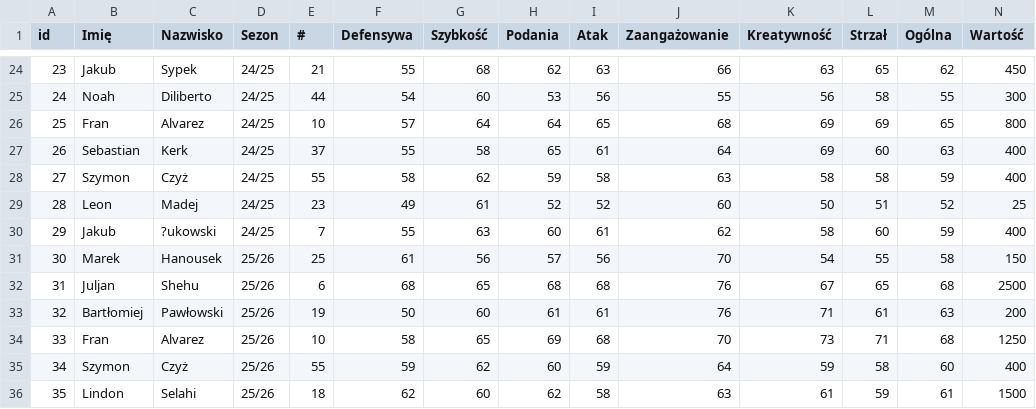
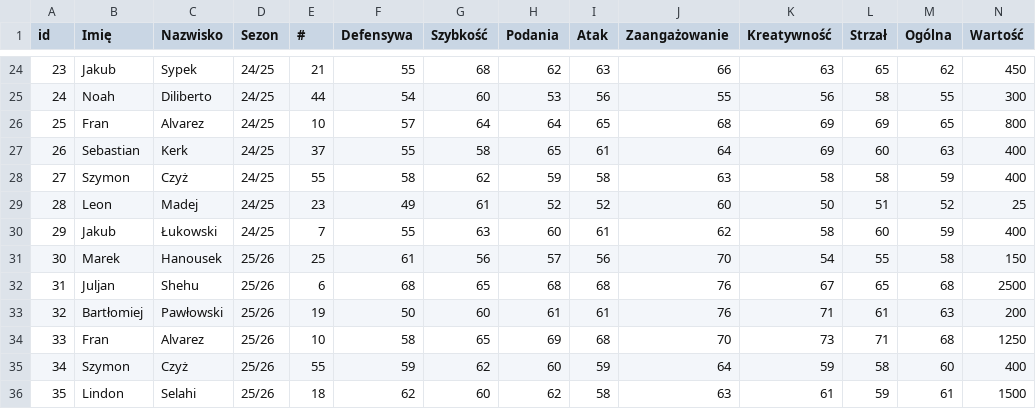
Before and after one commit to TAZxiii/widzew-1910-draft, a CSV file: data/pomoc.csv, drawn as a sheet; only a part is shown, gaps mark what is left out.

```diff
--- a/data/pomoc.csv
+++ b/data/pomoc.csv
@@ -29,3 +29,3 @@ id;Imię;Nazwisko;Sezon;#;Defensywa;Szybkość;Podania;Atak;Zaangażowanie;Kreat
 28;Leon;Madej;24/25;23;49;61;52;52;60;50;51;52;25
-29;Jakub;?ukowski;24/25;7;55;63;60;61;62;58;60;59;400
+29;Jakub;Łukowski;24/25;7;55;63;60;61;62;58;60;59;400
 30;Marek;Hanousek;25/26;25;61;56;57;56;70;54;55;58;150
```
Also changed, not shown: data/br.csv.
